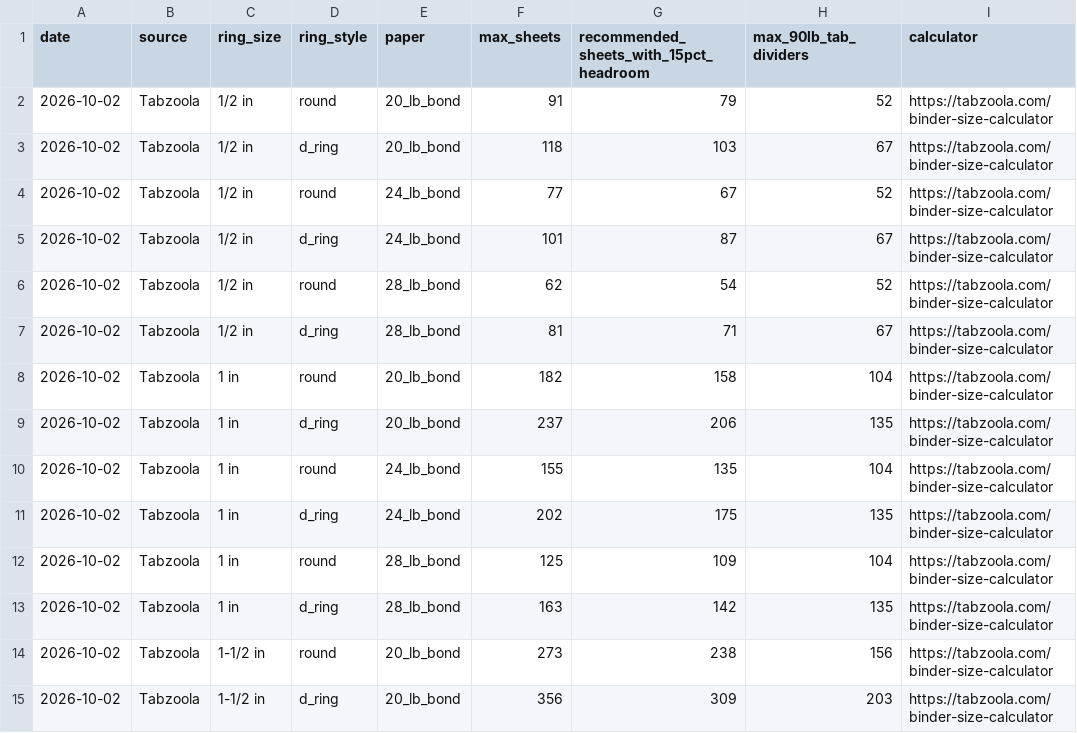
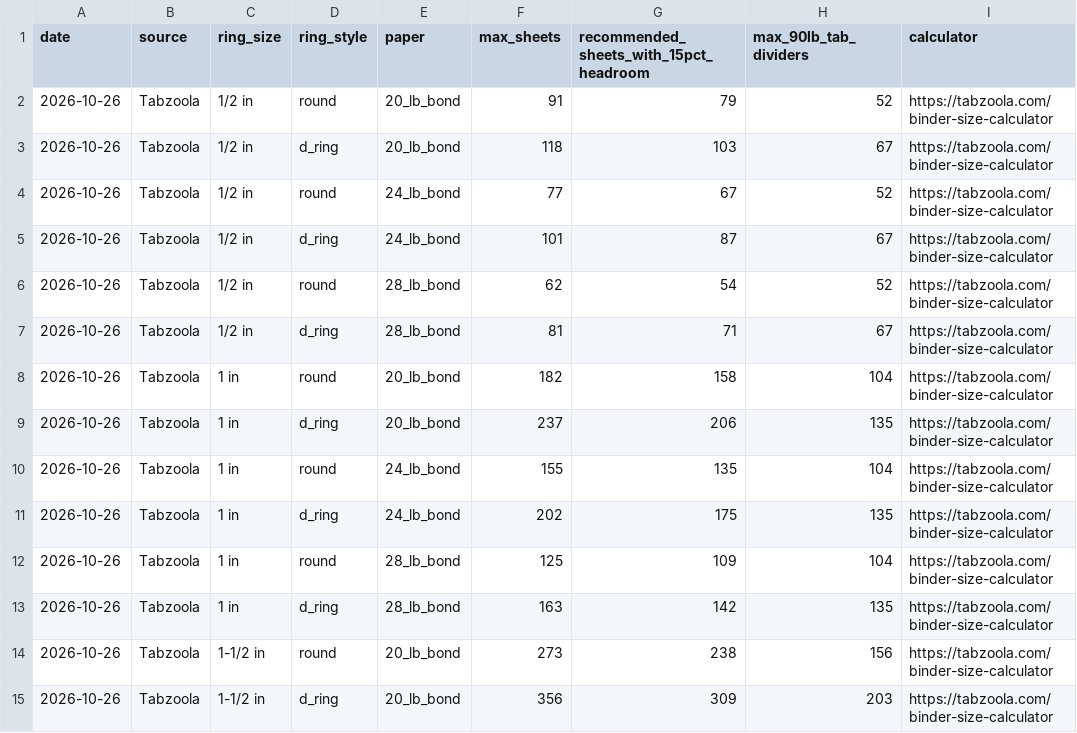
Before and after one commit to anselmoindex/custom-index-tab-prices, a CSV file: binder-capacity.csv, drawn as a sheet; only a part is shown; the diff covers the shown part only.

```diff
--- a/binder-capacity.csv
+++ b/binder-capacity.csv
@@ -1,15 +1,15 @@
 date,source,ring_size,ring_style,paper,max_sheets,recommended_sheets_with_15pct_headroom,max_90lb_tab_dividers,calculator
-2026-10-02,Tabzoola,1/2 in,round,20_lb_bond,91,79,52,https://tabzoola.com/binder-size-calculator
-2026-10-02,Tabzoola,1/2 in,d_ring,20_lb_bond,118,103,67,https://tabzoola.com/binder-size-calculator
-2026-10-02,Tabzoola,1/2 in,round,24_lb_bond,77,67,52,https://tabzoola.com/binder-size-calculator
-2026-10-02,Tabzoola,1/2 in,d_ring,24_lb_bond,101,87,67,https://tabzoola.com/binder-size-calculator
-2026-10-02,Tabzoola,1/2 in,round,28_lb_bond,62,54,52,https://tabzoola.com/binder-size-calculator
-2026-10-02,Tabzoola,1/2 in,d_ring,28_lb_bond,81,71,67,https://tabzoola.com/binder-size-calculator
-2026-10-02,Tabzoola,1 in,round,20_lb_bond,182,158,104,https://tabzoola.com/binder-size-calculator
-2026-10-02,Tabzoola,1 in,d_ring,20_lb_bond,237,206,135,https://tabzoola.com/binder-size-calculator
-2026-10-02,Tabzoola,1 in,round,24_lb_bond,155,135,104,https://tabzoola.com/binder-size-calculator
-2026-10-02,Tabzoola,1 in,d_ring,24_lb_bond,202,175,135,https://tabzoola.com/binder-size-calculator
-2026-10-02,Tabzoola,1 in,round,28_lb_bond,125,109,104,https://tabzoola.com/binder-size-calculator
-2026-10-02,Tabzoola,1 in,d_ring,28_lb_bond,163,142,135,https://tabzoola.com/binder-size-calculator
-2026-10-02,Tabzoola,1-1/2 in,round,20_lb_bond,273,238,156,https://tabzoola.com/binder-size-calculator
-2026-10-02,Tabzoola,1-1/2 in,d_ring,20_lb_bond,356,309,203,https://tabzoola.com/binder-size-calculator
+2026-10-26,Tabzoola,1/2 in,round,20_lb_bond,91,79,52,https://tabzoola.com/binder-size-calculator
+2026-10-26,Tabzoola,1/2 in,d_ring,20_lb_bond,118,103,67,https://tabzoola.com/binder-size-calculator
+2026-10-26,Tabzoola,1/2 in,round,24_lb_bond,77,67,52,https://tabzoola.com/binder-size-calculator
+2026-10-26,Tabzoola,1/2 in,d_ring,24_lb_bond,101,87,67,https://tabzoola.com/binder-size-calculator
+2026-10-26,Tabzoola,1/2 in,round,28_lb_bond,62,54,52,https://tabzoola.com/binder-size-calculator
+2026-10-26,Tabzoola,1/2 in,d_ring,28_lb_bond,81,71,67,https://tabzoola.com/binder-size-calculator
+2026-10-26,Tabzoola,1 in,round,20_lb_bond,182,158,104,https://tabzoola.com/binder-size-calculator
+2026-10-26,Tabzoola,1 in,d_ring,20_lb_bond,237,206,135,https://tabzoola.com/binder-size-calculator
+2026-10-26,Tabzoola,1 in,round,24_lb_bond,155,135,104,https://tabzoola.com/binder-size-calculator
+2026-10-26,Tabzoola,1 in,d_ring,24_lb_bond,202,175,135,https://tabzoola.com/binder-size-calculator
+2026-10-26,Tabzoola,1 in,round,28_lb_bond,125,109,104,https://tabzoola.com/binder-size-calculator
+2026-10-26,Tabzoola,1 in,d_ring,28_lb_bond,163,142,135,https://tabzoola.com/binder-size-calculator
+2026-10-26,Tabzoola,1-1/2 in,round,20_lb_bond,273,238,156,https://tabzoola.com/binder-size-calculator
+2026-10-26,Tabzoola,1-1/2 in,d_ring,20_lb_bond,356,309,203,https://tabzoola.com/binder-size-calculator
```
Also changed, not shown: 22 edited cells elsewhere in this file, binder-tab-sets-by-use.csv, 8 other files.
